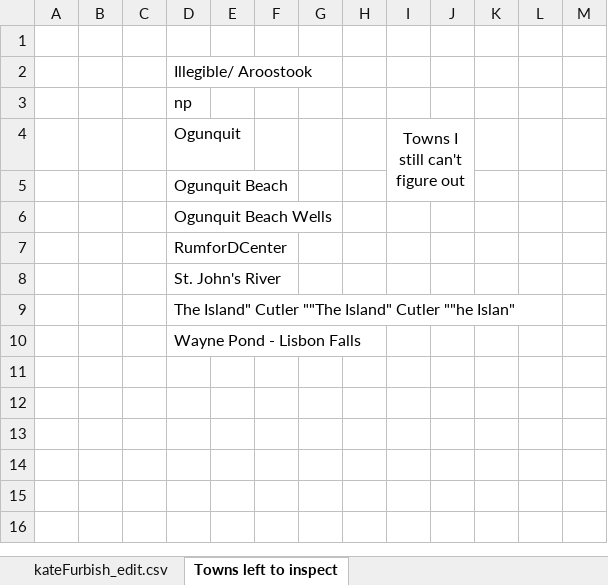
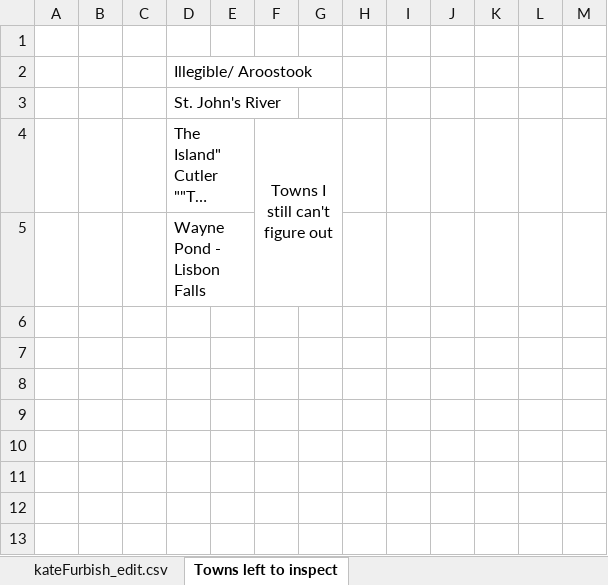
Before and after one commit to tuckergordon/furbish_project, an Excel workbook: kateFurbish_edit4.xlsx, sheet Towns left to inspect, drawn as a sheet; only a part is shown; the shorter side is filled out with more unchanged rows; long unchanged cells end in …; values as stored, in another font and other column widths than the file's, no borders; removed rows and columns are numbered as before the commit, all else as after; the diff names each change by its address in the sheet, - before the commit and + after, or states it on an @@ line.

Commit message:
modified the list of towns left

```diff
--- a/kateFurbish_edit4.xlsx (sheet Towns left to inspect)
+++ b/kateFurbish_edit4.xlsx (sheet Towns left to inspect)
-row 3:  |  |  | np
-row 4:  |  |  | Ogunquit |  |  |  |  | Towns I still can't figure out
-row 5:  |  |  | Ogunquit Beach
-row 6:  |  |  | Ogunquit Beach Wells
-row 7:  |  |  | RumforDCenter
-F4: (empty)
+F4: Towns I still can't figure out
+F4:G5 merged
+row 6: (empty)
+row 7: (empty)
+row 8: (empty)
+row 9: (empty)
+row 10: (empty)
```
Also changed, not shown: sheet kateFurbish_edit.csv.
